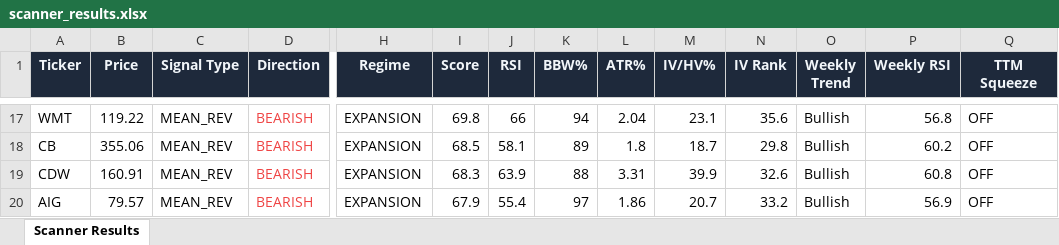
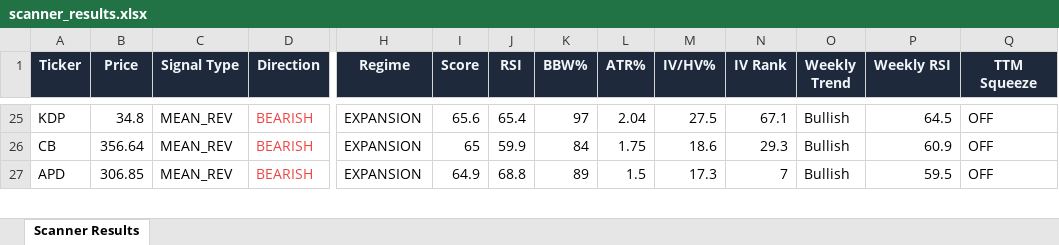
Before and after one commit to 6000rr4n/BM-screener, an Excel workbook: output/scanner_results.xlsx, sheet Scanner Results, drawn as a sheet; only a part is shown, gaps mark what is left out; values as stored, in another font and other column widths than the file's, no borders; removed rows and columns are numbered as before the commit, all else as after; rows hold the shown columns only; the diff covers the shown part only; the diff names each change by its address in the sheet, - before the commit and + after, or states it on an @@ line.

```diff
--- a/output/scanner_results.xlsx (sheet Scanner Results)
+++ b/output/scanner_results.xlsx (sheet Scanner Results)
-A25 (Ticker): WMT
+A25 (Ticker): KDP
-B25 (Price): 119.22
+B25 (Price): 34.8
-I25 (Score): 69.8
+I25 (Score): 65.6
-J25 (RSI): 66
+J25 (RSI): 65.4
-K25 (BBW%): 94
+K25 (BBW%): 97
-M25 (IV/HV%): 23.1
+M25 (IV/HV%): 27.5
-N25 (IV Rank): 35.6
+N25 (IV Rank): 67.1
-P25 (Weekly RSI): 56.8
+P25 (Weekly RSI): 64.5
-B26 (Price): 355.06
+B26 (Price): 356.64
-I26 (Score): 68.5
+I26 (Score): 65
-J26 (RSI): 58.1
+J26 (RSI): 59.9
-K26 (BBW%): 89
+K26 (BBW%): 84
-L26 (ATR%): 1.8
+L26 (ATR%): 1.75
-M26 (IV/HV%): 18.7
+M26 (IV/HV%): 18.6
-N26 (IV Rank): 29.8
+N26 (IV Rank): 29.3
-P26 (Weekly RSI): 60.2
+P26 (Weekly RSI): 60.9
-A27 (Ticker): CDW
+A27 (Ticker): APD
-B27 (Price): 160.91
+B27 (Price): 306.85
-I27 (Score): 68.3
+I27 (Score): 64.9
-J27 (RSI): 63.9
+J27 (RSI): 68.8
-K27 (BBW%): 88
+K27 (BBW%): 89
-L27 (ATR%): 3.31
+L27 (ATR%): 1.5
-M27 (IV/HV%): 39.9
+M27 (IV/HV%): 17.3
-N27 (IV Rank): 32.6
+N27 (IV Rank): 7
-P27 (Weekly RSI): 60.8
+P27 (Weekly RSI): 59.5
-row 20: AIG | 79.57 | MEAN_REV | BEARISH | EXPANSION | 67.9 | 55.4 | 97 | 1.86 | 20.7 | 33.2 | Bullish | 56.9 | OFF
```
Also changed, not shown: 20 added rows, 13 removed rows and 127 edited cells elsewhere in this sheet, 1 other file.
